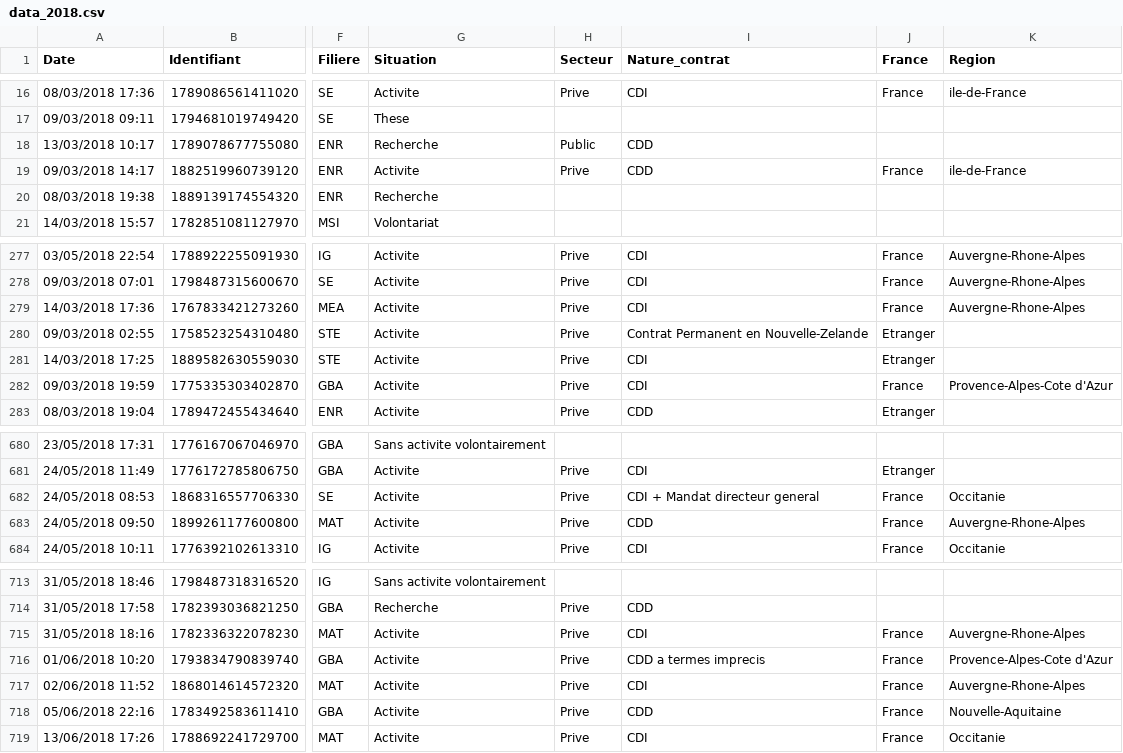
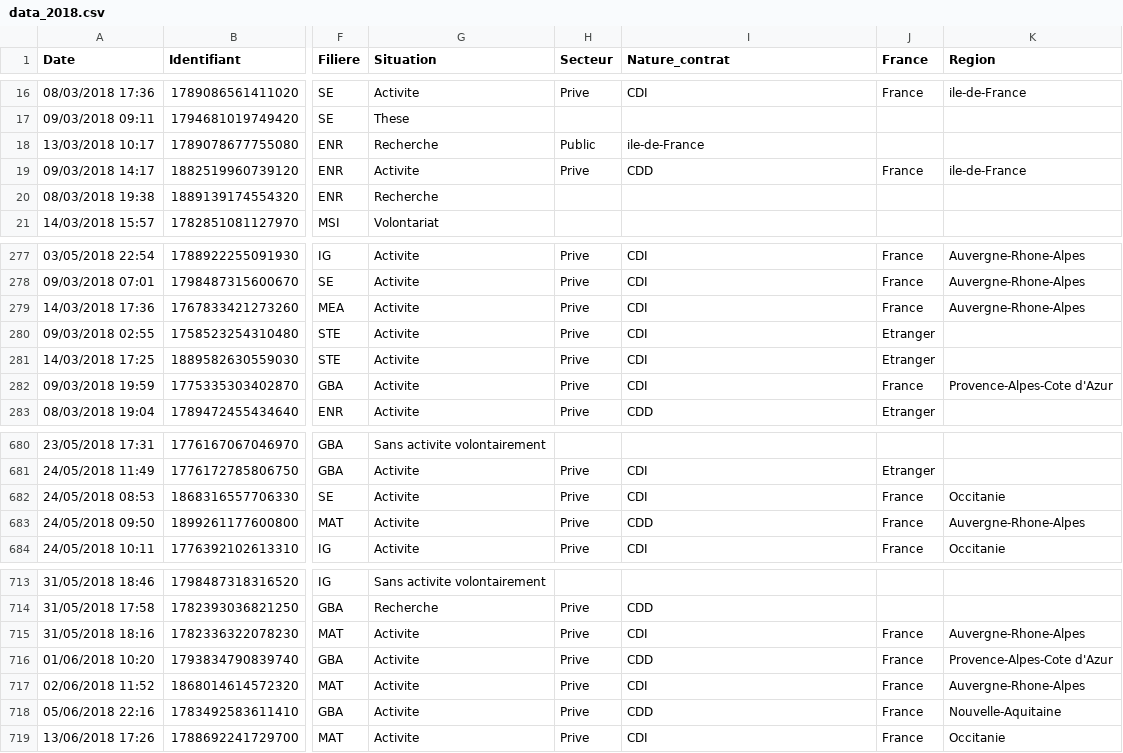
Before and after one commit to nicolas-goyon/ProjetDataScience, a CSV file: data/data_2018.csv, drawn as a sheet; only a part is shown, gaps mark what is left out; the diff names each change by its address in the sheet, - before the commit and + after, or states it on an @@ line.

Commit message:
update data 2018

```diff
--- a/data/data_2018.csv
+++ b/data/data_2018.csv
-I18 (Nature_contrat): CDD
+I18 (Nature_contrat): ile-de-France
-I280 (Nature_contrat): Contrat Permanent en Nouvelle-Zelande
+I280 (Nature_contrat): CDI
-I682 (Nature_contrat): CDI + Mandat directeur general
+I682 (Nature_contrat): CDI
-I716 (Nature_contrat): CDD a termes imprecis
+I716 (Nature_contrat): CDD
```
